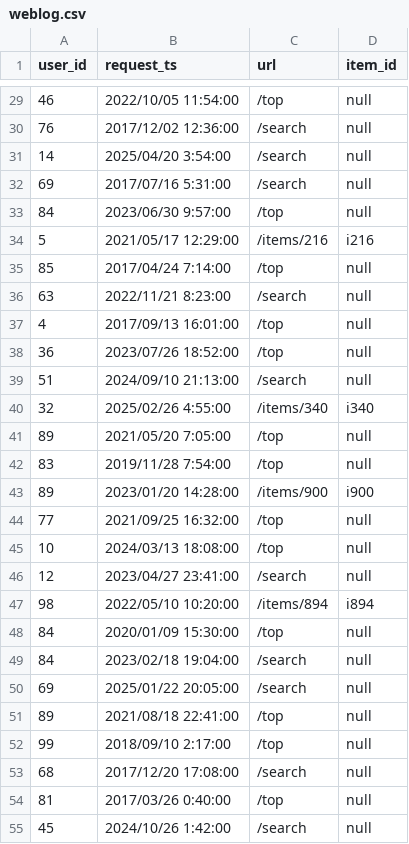
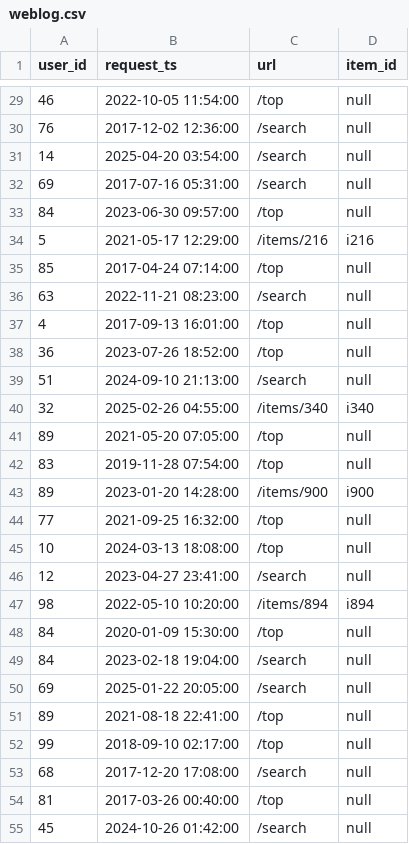
Before and after one commit to SugiAki1989/sql-sandbox, a CSV file: data/weblog.csv, drawn as a sheet; only a part is shown, gaps mark what is left out; the diff covers the shown part only.

```diff
--- a/data/weblog.csv
+++ b/data/weblog.csv
@@ -29,27 +29,27 @@
-46,2022/10/05 11:54:00,/top,null
-76,2017/12/02 12:36:00,/search,null
-14,2025/04/20 3:54:00,/search,null
-69,2017/07/16 5:31:00,/search,null
-84,2023/06/30 9:57:00,/top,null
-5,2021/05/17 12:29:00,/items/216,i216
-85,2017/04/24 7:14:00,/top,null
-63,2022/11/21 8:23:00,/search,null
-4,2017/09/13 16:01:00,/top,null
-36,2023/07/26 18:52:00,/top,null
-51,2024/09/10 21:13:00,/search,null
-32,2025/02/26 4:55:00,/items/340,i340
-89,2021/05/20 7:05:00,/top,null
-83,2019/11/28 7:54:00,/top,null
-89,2023/01/20 14:28:00,/items/900,i900
-77,2021/09/25 16:32:00,/top,null
-10,2024/03/13 18:08:00,/top,null
-12,2023/04/27 23:41:00,/search,null
-98,2022/05/10 10:20:00,/items/894,i894
-84,2020/01/09 15:30:00,/top,null
-84,2023/02/18 19:04:00,/search,null
-69,2025/01/22 20:05:00,/search,null
-89,2021/08/18 22:41:00,/top,null
-99,2018/09/10 2:17:00,/top,null
-68,2017/12/20 17:08:00,/search,null
-81,2017/03/26 0:40:00,/top,null
-45,2024/10/26 1:42:00,/search,null
+46,2022-10-05 11:54:00,/top,null
+76,2017-12-02 12:36:00,/search,null
+14,2025-04-20 03:54:00,/search,null
+69,2017-07-16 05:31:00,/search,null
+84,2023-06-30 09:57:00,/top,null
+5,2021-05-17 12:29:00,/items/216,i216
+85,2017-04-24 07:14:00,/top,null
+63,2022-11-21 08:23:00,/search,null
+4,2017-09-13 16:01:00,/top,null
+36,2023-07-26 18:52:00,/top,null
+51,2024-09-10 21:13:00,/search,null
+32,2025-02-26 04:55:00,/items/340,i340
+89,2021-05-20 07:05:00,/top,null
+83,2019-11-28 07:54:00,/top,null
+89,2023-01-20 14:28:00,/items/900,i900
+77,2021-09-25 16:32:00,/top,null
+10,2024-03-13 18:08:00,/top,null
+12,2023-04-27 23:41:00,/search,null
+98,2022-05-10 10:20:00,/items/894,i894
+84,2020-01-09 15:30:00,/top,null
+84,2023-02-18 19:04:00,/search,null
+69,2025-01-22 20:05:00,/search,null
+89,2021-08-18 22:41:00,/top,null
+99,2018-09-10 02:17:00,/top,null
+68,2017-12-20 17:08:00,/search,null
+81,2017-03-26 00:40:00,/top,null
+45,2024-10-26 01:42:00,/search,null
```
Also changed, not shown: 72 edited cells elsewhere in this file, data/orders.csv, data/users.csv.
